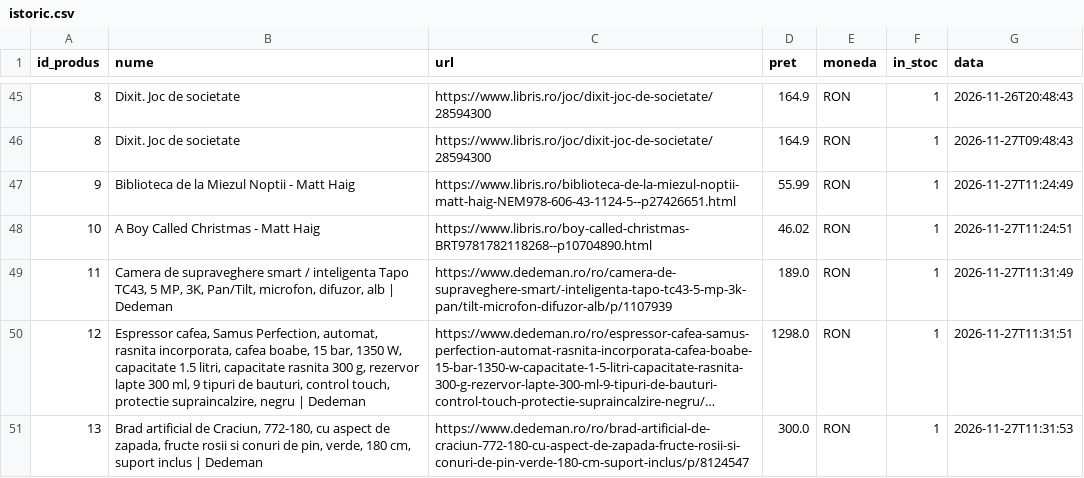
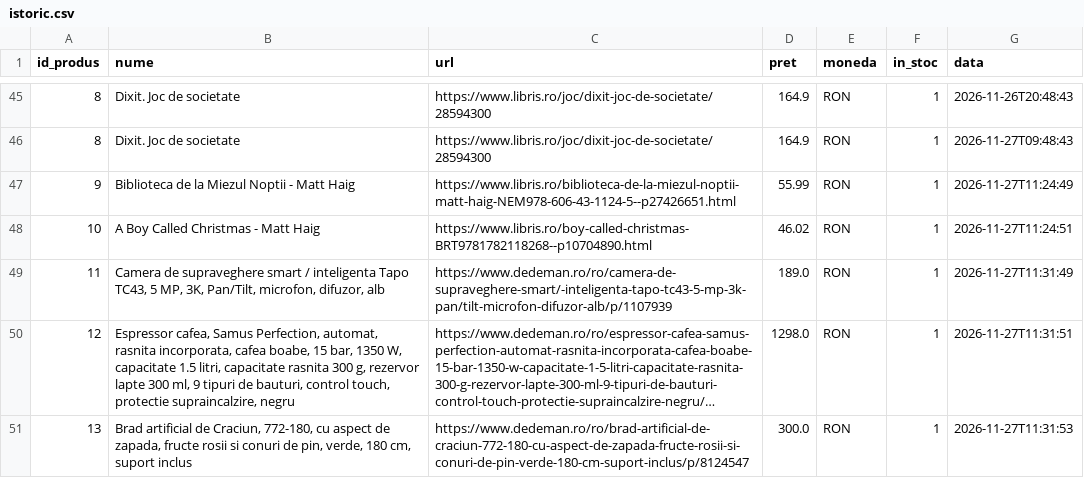
Before and after one commit to Miruna-Sommer/price-tracker, a CSV file: date/istoric.csv, drawn as a sheet; only a part is shown, gaps mark what is left out; long unchanged cells end in …; the diff names each change by its address in the sheet, - before the commit and + after, or states it on an @@ line.

Commit message:
Numele produselor fără numele magazinului din og:title

```diff
--- a/date/istoric.csv
+++ b/date/istoric.csv
-B49 (nume): …difuzor, alb | Dedeman
+B49 (nume): …difuzor, alb
-B50 (nume): …supraincalzire, negru | Dedeman
+B50 (nume): …supraincalzire, negru
-B51 (nume): …suport inclus | Dedeman
+B51 (nume): …suport inclus
```
Also changed, not shown: 3 other files.
